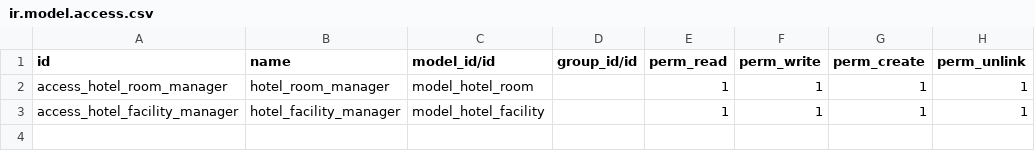
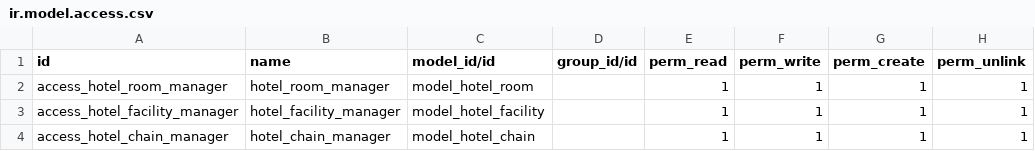
Before and after one commit to luismdp05/Hotel-Management, a CSV file: hotel_management/security/ir.model.access.csv, drawn as a sheet.

```diff
--- a/hotel_management/security/ir.model.access.csv
+++ b/hotel_management/security/ir.model.access.csv
@@ -3 +3,2 @@ access_hotel_room_manager,hotel_room_manager,model_hotel_room,,1,1,1,1
 access_hotel_facility_manager,hotel_facility_manager,model_hotel_facility,,1,1,1,1
+access_hotel_chain_manager,hotel_chain_manager,model_hotel_chain,,1,1,1,1
```
Also changed, not shown: 6 other files.
